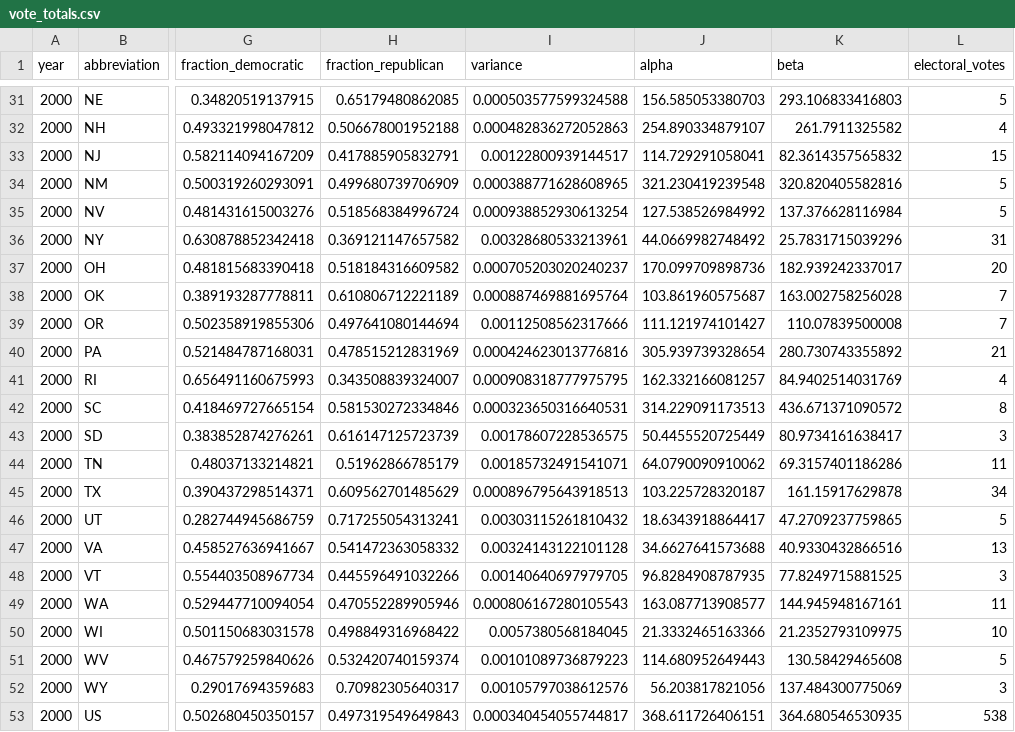
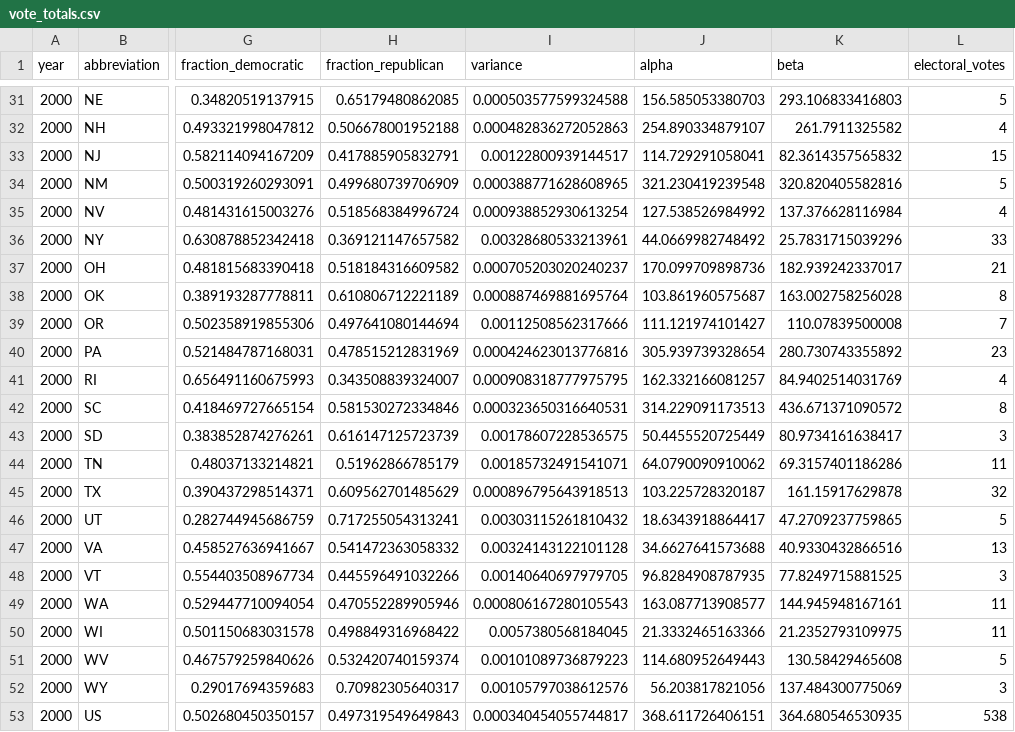
Before and after one commit to garygr2002/info474-project, a CSV file: vote_totals.csv, drawn as a sheet; only a part is shown, gaps mark what is left out; the diff covers the shown part only; the diff names each change by its address in the sheet, - before the commit and + after, or states it on an @@ line.

Commit message:
Correct electoral votes for the year 2000.

```diff
--- a/vote_totals.csv
+++ b/vote_totals.csv
-L35 (electoral_votes): 5
+L35 (electoral_votes): 4
-L36 (electoral_votes): 31
+L36 (electoral_votes): 33
-L37 (electoral_votes): 20
+L37 (electoral_votes): 21
-L38 (electoral_votes): 7
+L38 (electoral_votes): 8
-L40 (electoral_votes): 21
+L40 (electoral_votes): 23
-L45 (electoral_votes): 34
+L45 (electoral_votes): 32
-L50 (electoral_votes): 10
+L50 (electoral_votes): 11
```
Also changed, not shown: 11 edited cells elsewhere in this file, 1 other file.
